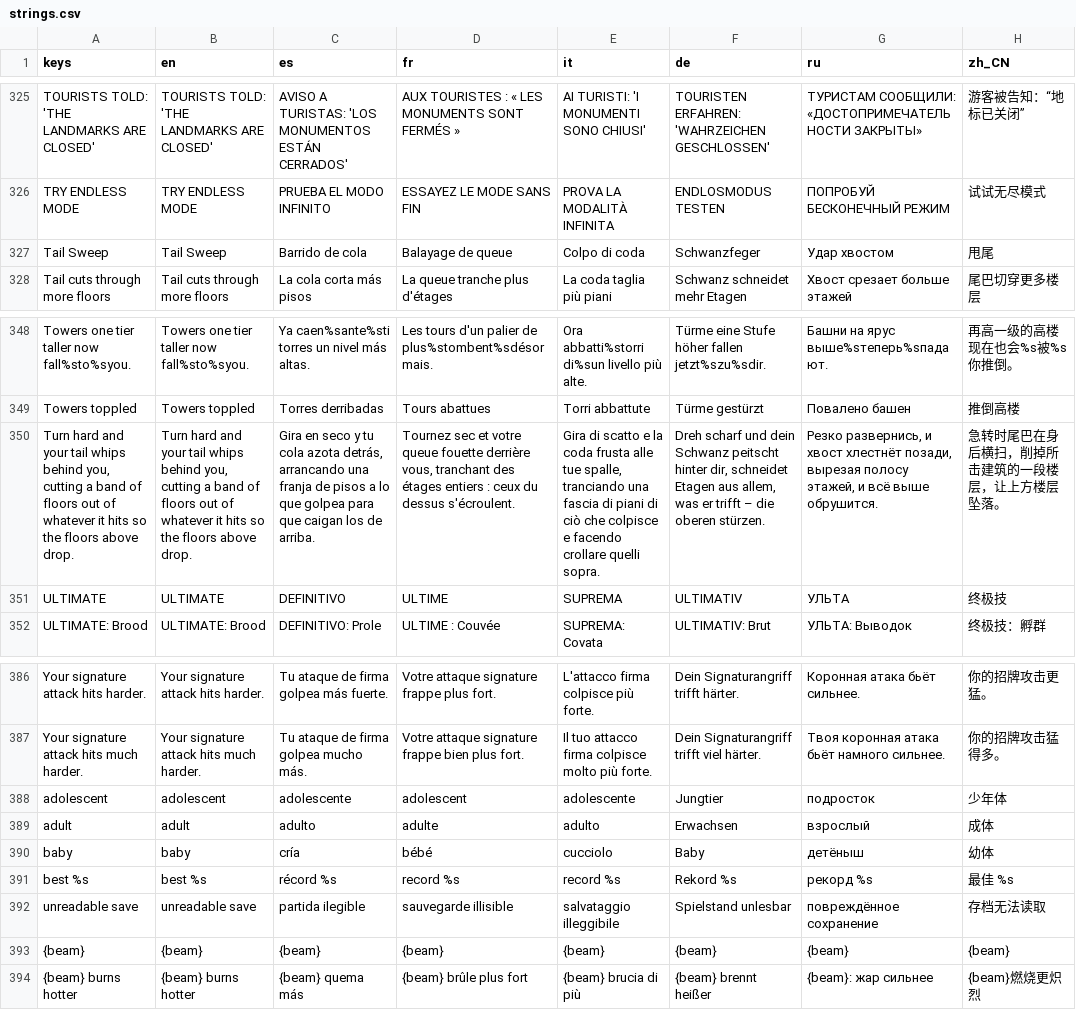
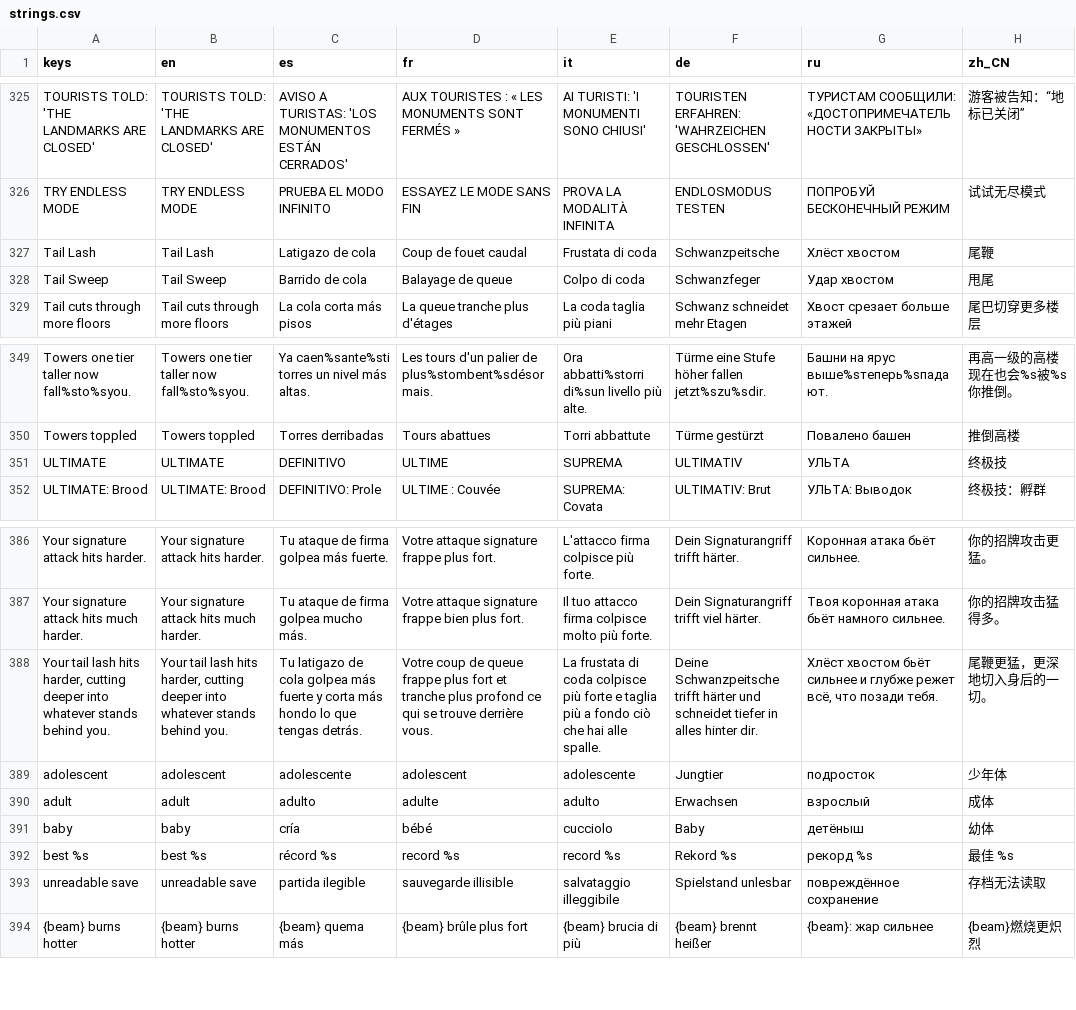
Before and after one commit to gabebartolo-spec/Kaiju-Incremental, a CSV file: data/i18n/strings.csv, drawn as a sheet; only a part is shown, gaps mark what is left out; removed rows and columns are numbered as before the commit, all else as after; the diff names each change by its address in the sheet, - before the commit and + after, or states it on an @@ line.

```diff
--- a/data/i18n/strings.csv
+++ b/data/i18n/strings.csv
+row 327: Tail Lash | Tail Lash | Latigazo de cola | Coup de fouet caudal | Frustata di coda | Schwanzpeitsche | Хлёст хвостом | 尾鞭
-row 350: Turn hard and your tail whips behind you, cutting a band of floors out of whatever it hits so the floors above drop. | Turn hard and your tail whips behind you, cutting a band of floors out of whatever it hits so the floors above drop. | Gira en seco y tu cola azota detrás, arrancando una franja de pisos a lo que golpea para que caigan los de arriba. | Tournez sec et votre queue fouette derrière vous, tranchant des étages entiers : ceux du dessus s'écroulent. | Gira di scatto e la coda frusta alle tue spalle, tranciando una fascia di piani di ciò che colpisce e facendo crollare quelli sopra. | Dreh scharf und dein Schwanz peitscht hinter dir, schneidet Etagen aus allem, was er trifft – die oberen stürzen. | Резко развернись, и хвост хлестнёт позади, вырезая полосу этажей, и всё выше обрушится. | 急转时尾巴在身后横扫，削掉所击建筑的一段楼层，让上方楼层坠落。
+row 388: Your tail lash hits harder, cutting deeper into whatever stands behind you. | Your tail lash hits harder, cutting deeper into whatever stands behind you. | Tu latigazo de cola golpea más fuerte y corta más hondo lo que tengas detrás. | Votre coup de queue frappe plus fort et tranche plus profond ce qui se trouve derrière vous. | La frustata di coda colpisce più forte e taglia più a fondo ciò che hai alle spalle. | Deine Schwanzpeitsche trifft härter und schneidet tiefer in alles hinter dir. | Хлёст хвостом бьёт сильнее и глубже режет всё, что позади тебя. | 尾鞭更猛，更深地切入身后的一切。
-row 393: {beam} | {beam} | {beam} | {beam} | {beam} | {beam} | {beam} | {beam}
```
Also changed, not shown: 18 other files.
